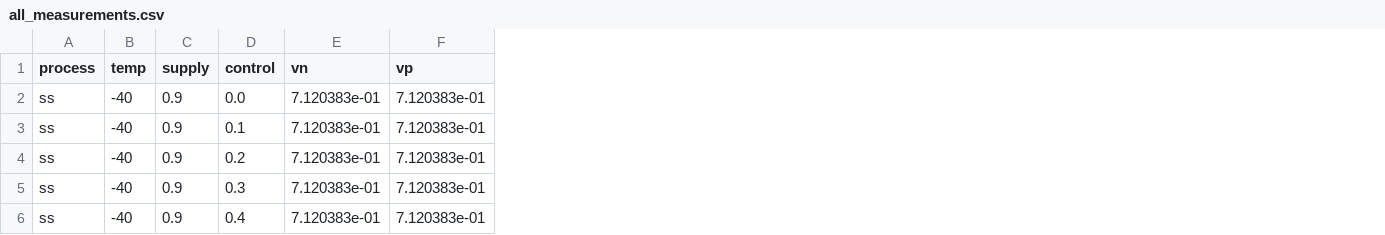
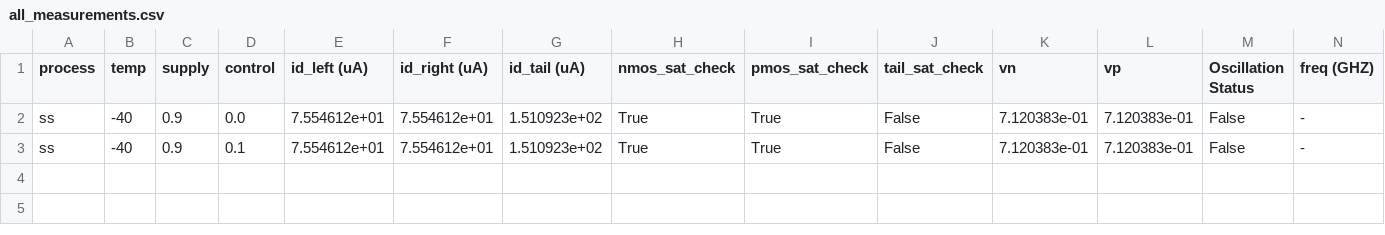
Before and after one commit to mabrains/PLL_design, a CSV file: pll/selected_vco_lib/scripts/all_measurements.csv, drawn as a sheet; removed rows and columns are numbered as before the commit, all else as after; the diff names each change by its address in the sheet, - before the commit and + after, or states it on an @@ line.

```diff
--- a/pll/selected_vco_lib/scripts/all_measurements.csv
+++ b/pll/selected_vco_lib/scripts/all_measurements.csv
+column E (id_left (uA)), rows 2-3: 7.554612e+01 | 7.554612e+01
+column F (id_right (uA)), rows 2-3: 7.554612e+01 | 7.554612e+01
+column G (id_tail (uA)), rows 2-3: 1.510923e+02 | 1.510923e+02
+column H (nmos_sat_check), rows 2-3: True | True
+column I (pmos_sat_check), rows 2-3: True | True
+column J (tail_sat_check), rows 2-3: False | False
+column M (Oscillation Status), rows 2-3: False | False
+column N (freq (GHZ)), rows 2-3: - | -
-row 4: ss | -40 | 0.9 | 0.2 | 7.120383e-01 | 7.120383e-01
-row 5: ss | -40 | 0.9 | 0.3 | 7.120383e-01 | 7.120383e-01
-row 6: ss | -40 | 0.9 | 0.4 | 7.120383e-01 | 7.120383e-01
```
Also changed, not shown: 3 other files.
